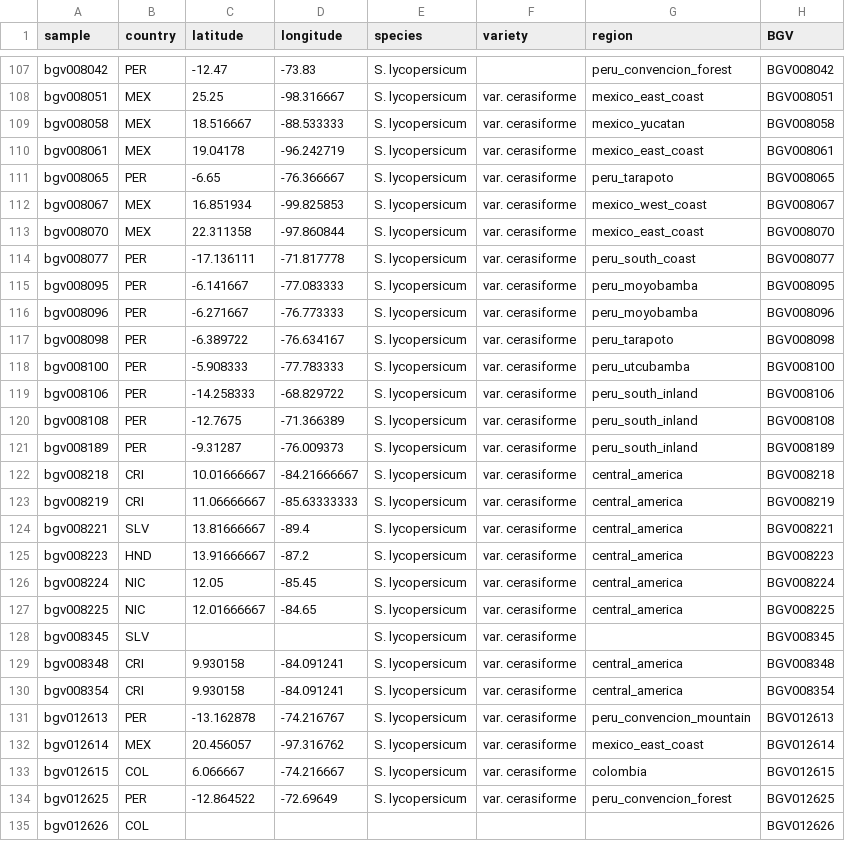
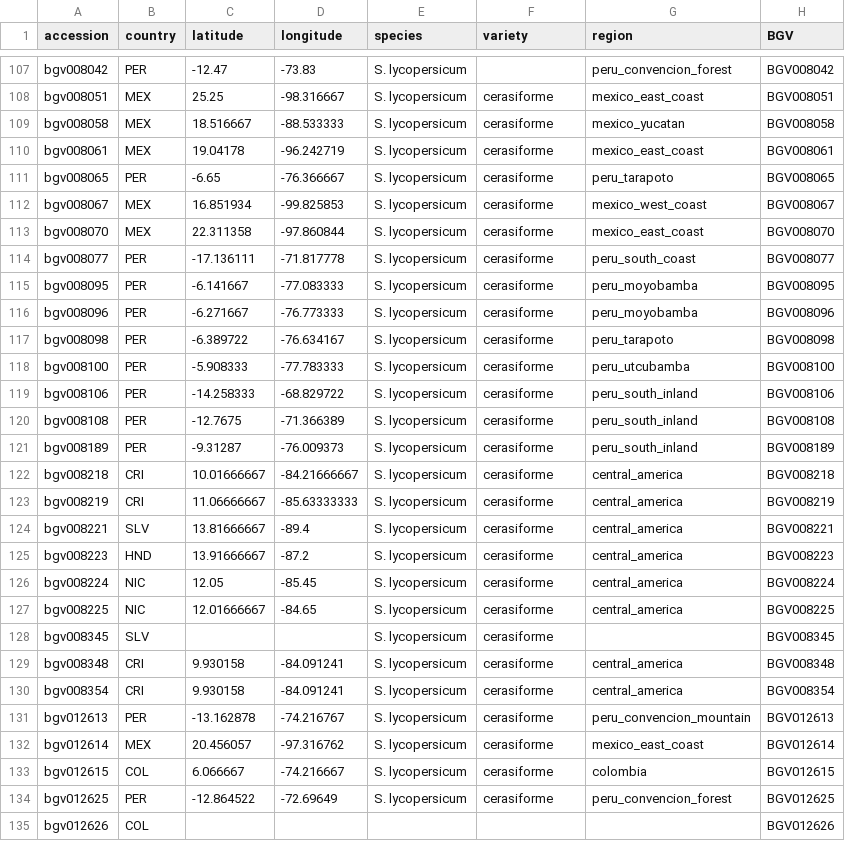
Before and after one commit to bioinfcomav/tomato_haplotype_paper_old, a CSV file: source_data/passports.csv, drawn as a sheet; only a part is shown, gaps mark what is left out; the diff covers the shown part only; the diff names each change by its address in the sheet, - before the commit and + after, or states it on an @@ line.

Commit message:
var. removed from variety field

```diff
--- a/source_data/passports.csv
+++ b/source_data/passports.csv
-A1: sample
+A1: accession
-F108:F134 (variety): var. cerasiforme
+F108:F134 (variety): cerasiforme
```
Also changed, not shown: 133 edited cells elsewhere in this file.
